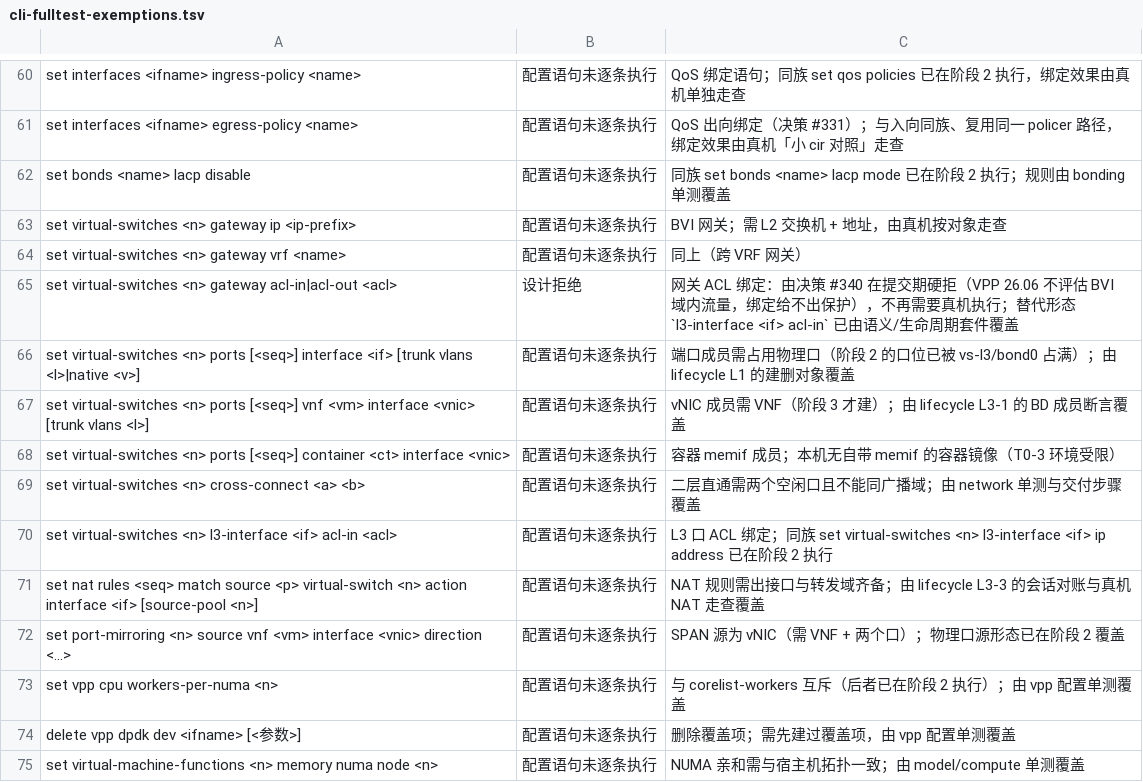
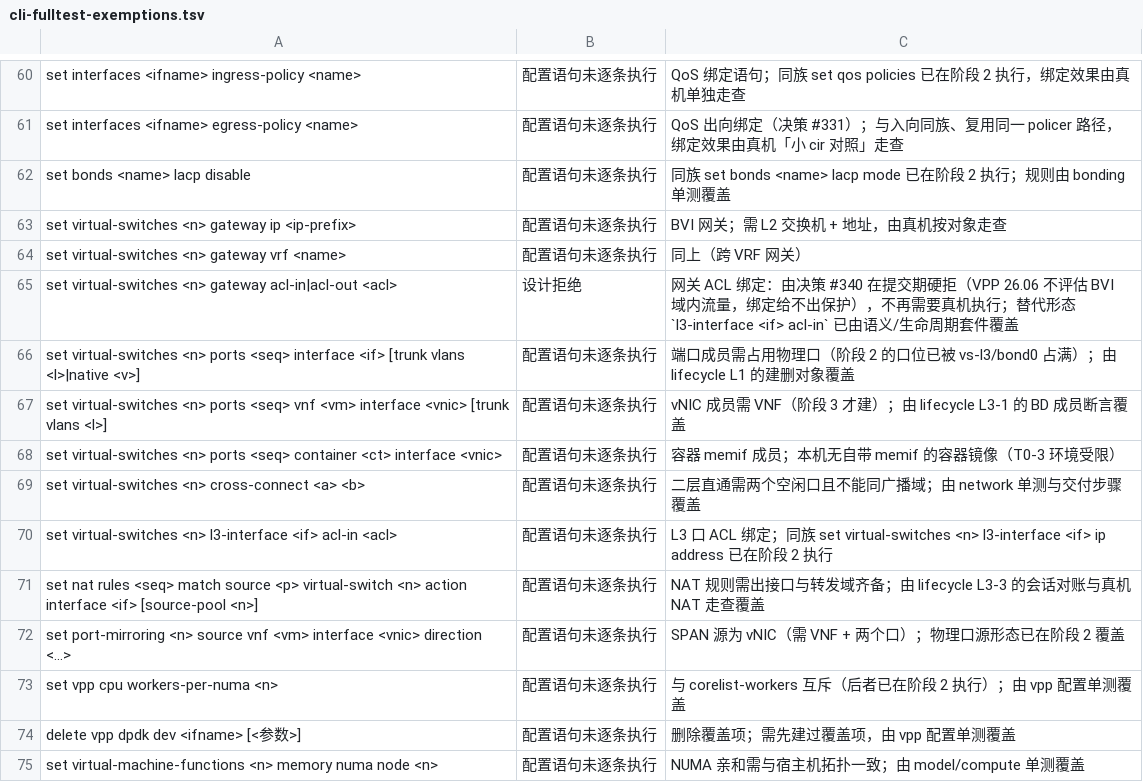
Before and after one commit to xzjt/nfvis, a TSV file: contrib/scripts/cli-fulltest-exemptions.tsv, drawn as a sheet; only a part is shown, gaps mark what is left out.

Commit message:
docs: 决策 #399 P2 契约/账目回填（ECMP 用户面文档、命令全表注块与沿革、ports 必填 seq、openapi Route.distance 如实）

```diff
--- a/contrib/scripts/cli-fulltest-exemptions.tsv
+++ b/contrib/scripts/cli-fulltest-exemptions.tsv
@@ -65,5 +65,5 @@ set virtual-switches <n> gateway vrf <name>	配置语句未逐条执行	同上
 set virtual-switches <n> gateway acl-in|acl-out <acl>	设计拒绝	网关 ACL 绑定：由决策 #340 在提交期硬拒（VPP 26.06 不评估 BVI 域内流量，绑定给不出保护），不再需要真机执行；替代形态 `l3-interface <if> acl-in` 已由语义/生命周期套件覆盖
-set virtual-switches <n> ports [<seq>] interface <if> [trunk vlans <l>|native <v>]	配置语句未逐条执行	端口成员需占用物理口（阶段 2 的口位已被 vs-l3/bond0 占满）；由 lifecycle L1 的建删对象覆盖
-set virtual-switches <n> ports [<seq>] vnf <vm> interface <vnic> [trunk vlans <l>]	配置语句未逐条执行	vNIC 成员需 VNF（阶段 3 才建）；由 lifecycle L3-1 的 BD 成员断言覆盖
-set virtual-switches <n> ports [<seq>] container <ct> interface <vnic>	配置语句未逐条执行	容器 memif 成员；本机无自带 memif 的容器镜像（T0-3 环境受限）
+set virtual-switches <n> ports <seq> interface <if> [trunk vlans <l>|native <v>]	配置语句未逐条执行	端口成员需占用物理口（阶段 2 的口位已被 vs-l3/bond0 占满）；由 lifecycle L1 的建删对象覆盖
+set virtual-switches <n> ports <seq> vnf <vm> interface <vnic> [trunk vlans <l>]	配置语句未逐条执行	vNIC 成员需 VNF（阶段 3 才建）；由 lifecycle L3-1 的 BD 成员断言覆盖
+set virtual-switches <n> ports <seq> container <ct> interface <vnic>	配置语句未逐条执行	容器 memif 成员；本机无自带 memif 的容器镜像（T0-3 环境受限）
 set virtual-switches <n> cross-connect <a> <b>	配置语句未逐条执行	二层直通需两个空闲口且不能同广播域；由 network 单测与交付步骤覆盖
```
Also changed, not shown: 10 other files.
